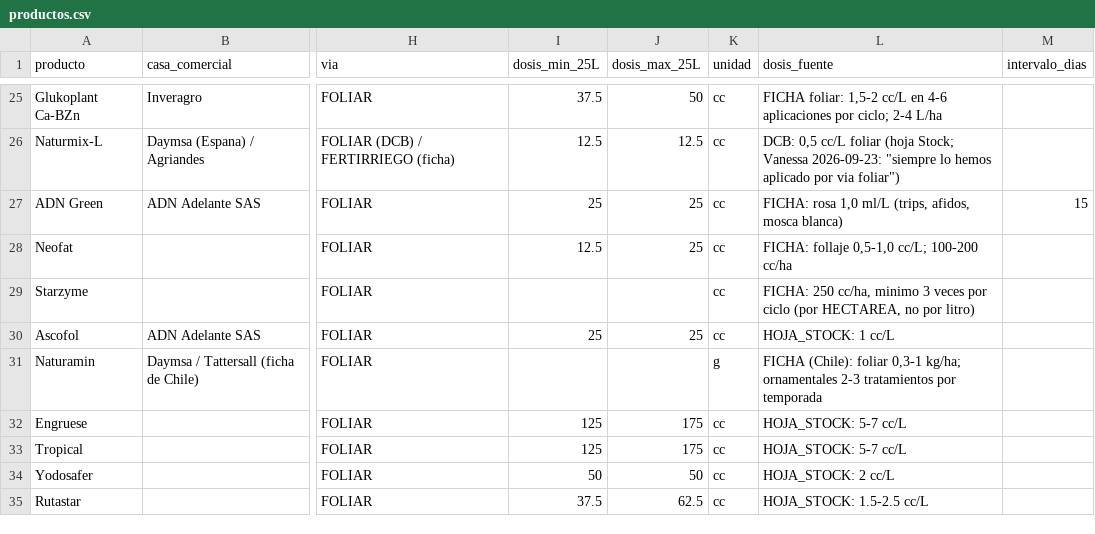
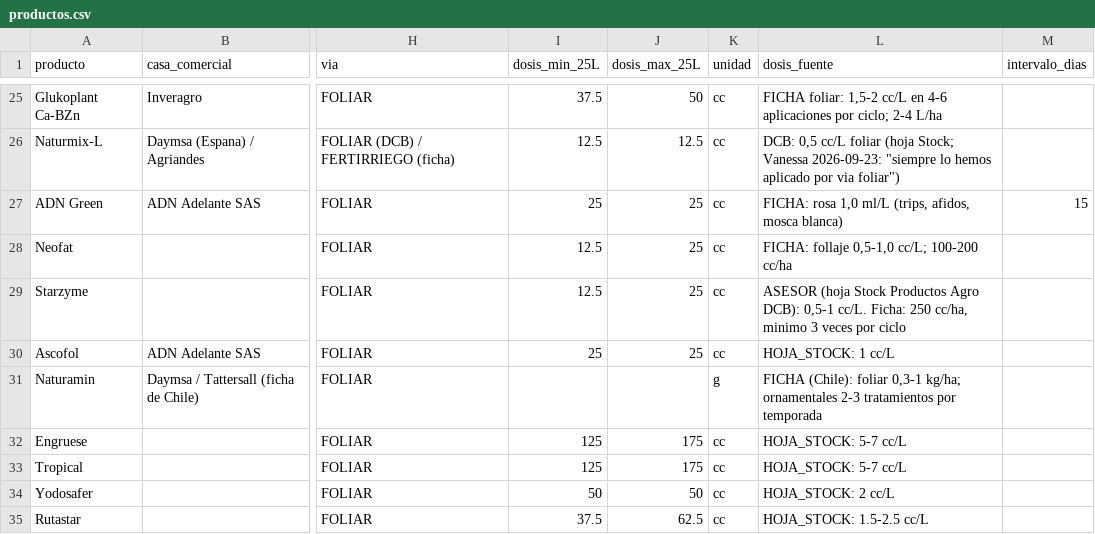
Before and after one commit to vanessakosa/operaciones-planificacion-siembra-dcb, a CSV file: 07-datos/productos.csv, drawn as a sheet; only a part is shown, gaps mark what is left out; the diff names each change by its address in the sheet, - before the commit and + after, or states it on an @@ line.

```diff
--- a/07-datos/productos.csv
+++ b/07-datos/productos.csv
-I29 (dosis_min_25L): (empty)
+I29 (dosis_min_25L): 12.5
-J29 (dosis_max_25L): (empty)
+J29 (dosis_max_25L): 25
-L29 (dosis_fuente): FICHA: 250 cc/ha, minimo 3 veces por ciclo (por HECTAREA, no por litro)
+L29 (dosis_fuente): ASESOR (hoja Stock Productos Agro DCB): 0,5-1 cc/L. Ficha: 250 cc/ha, minimo 3 veces por ciclo
```
